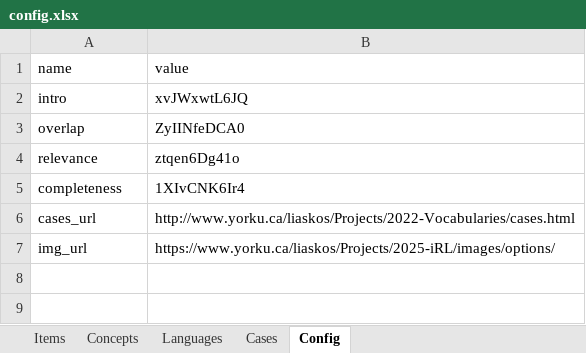
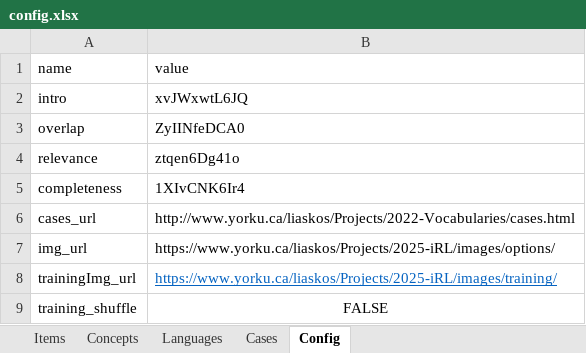
Before and after one commit to liaskos/iRL-Experiment, an Excel workbook: Material/Config/config.xlsx, sheet Config, drawn as a sheet; values as stored, in another font and other column widths than the file's, no borders; the diff names each change by its address in the sheet, - before the commit and + after, or states it on an @@ line.

Commit message:
Newer version with various improvements including training section.

```diff
--- a/Material/Config/config.xlsx (sheet Config)
+++ b/Material/Config/config.xlsx (sheet Config)
+row 8: trainingImg_url | https://www.yorku.ca/liaskos/Projects/2025-iRL/images/training/
+row 9: training_shuffle | FALSE
```
Also changed, not shown: sheet Items, sheet Concepts, sheet Languages, sheet Cases, formulas that keep their value, 50 other files.
